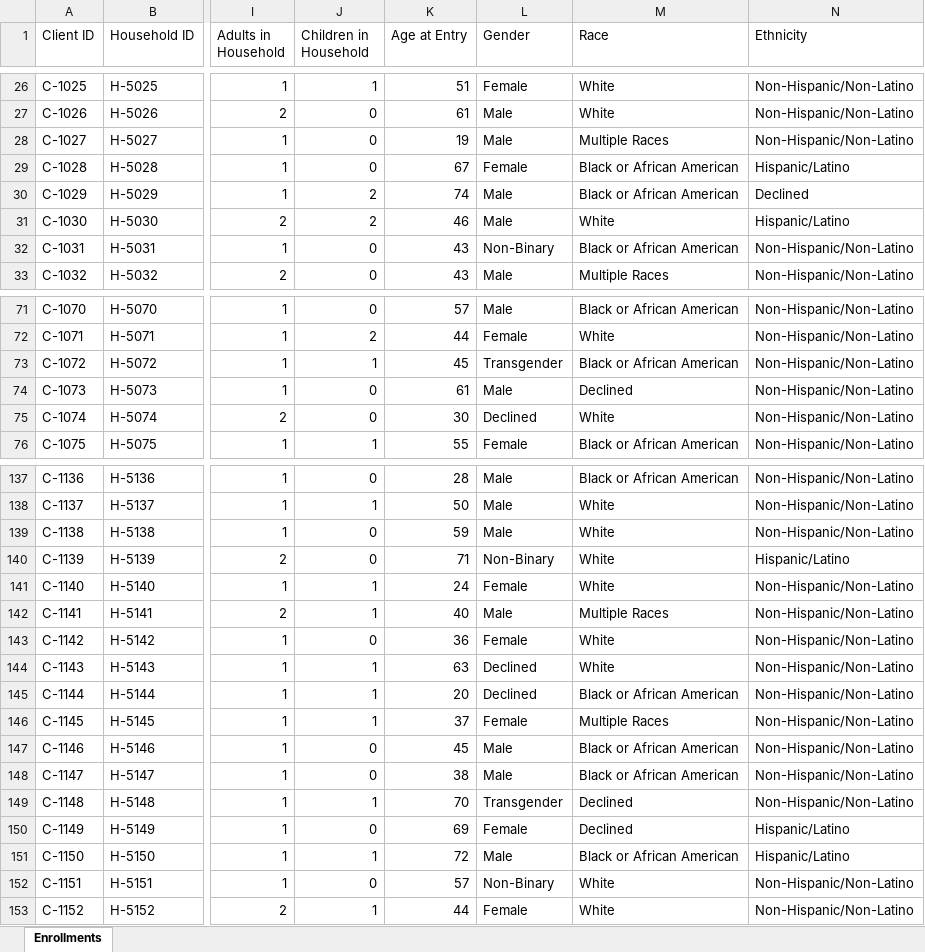
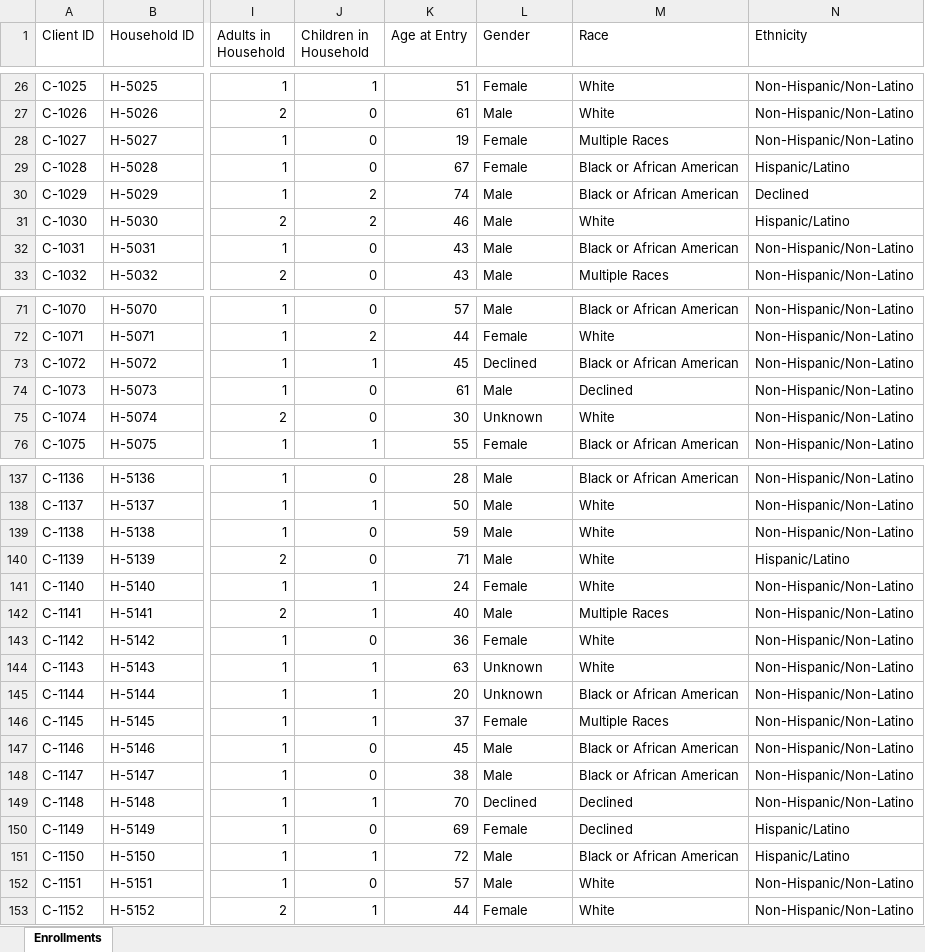
Before and after one commit to stve099/Grant-Data-Quality-Reporting-Assistant, an Excel workbook: sample_data/housing_program_clean.xlsx, sheet Enrollments, drawn as a sheet; only a part is shown, gaps mark what is left out; values as stored, in another font and other column widths than the file's, no borders; the diff covers the shown part only; the diff names each change by its address in the sheet, - before the commit and + after, or states it on an @@ line.

```diff
--- a/sample_data/housing_program_clean.xlsx (sheet Enrollments)
+++ b/sample_data/housing_program_clean.xlsx (sheet Enrollments)
-L28 (Gender): Male
+L28 (Gender): Female
-L32 (Gender): Non-Binary
+L32 (Gender): Male
-L73 (Gender): Transgender
+L73 (Gender): Declined
-L75 (Gender): Declined
+L75 (Gender): Unknown
-L140 (Gender): Non-Binary
+L140 (Gender): Male
-L144:L145 (Gender): Declined
+L144:L145 (Gender): Unknown
-L149 (Gender): Transgender
+L149 (Gender): Declined
-L152 (Gender): Non-Binary
+L152 (Gender): Male
```
Also changed, not shown: 17 edited cells elsewhere in this sheet, examples/analytics_summary.xlsx, examples/audit_workbook.xlsx, 14 other files.
